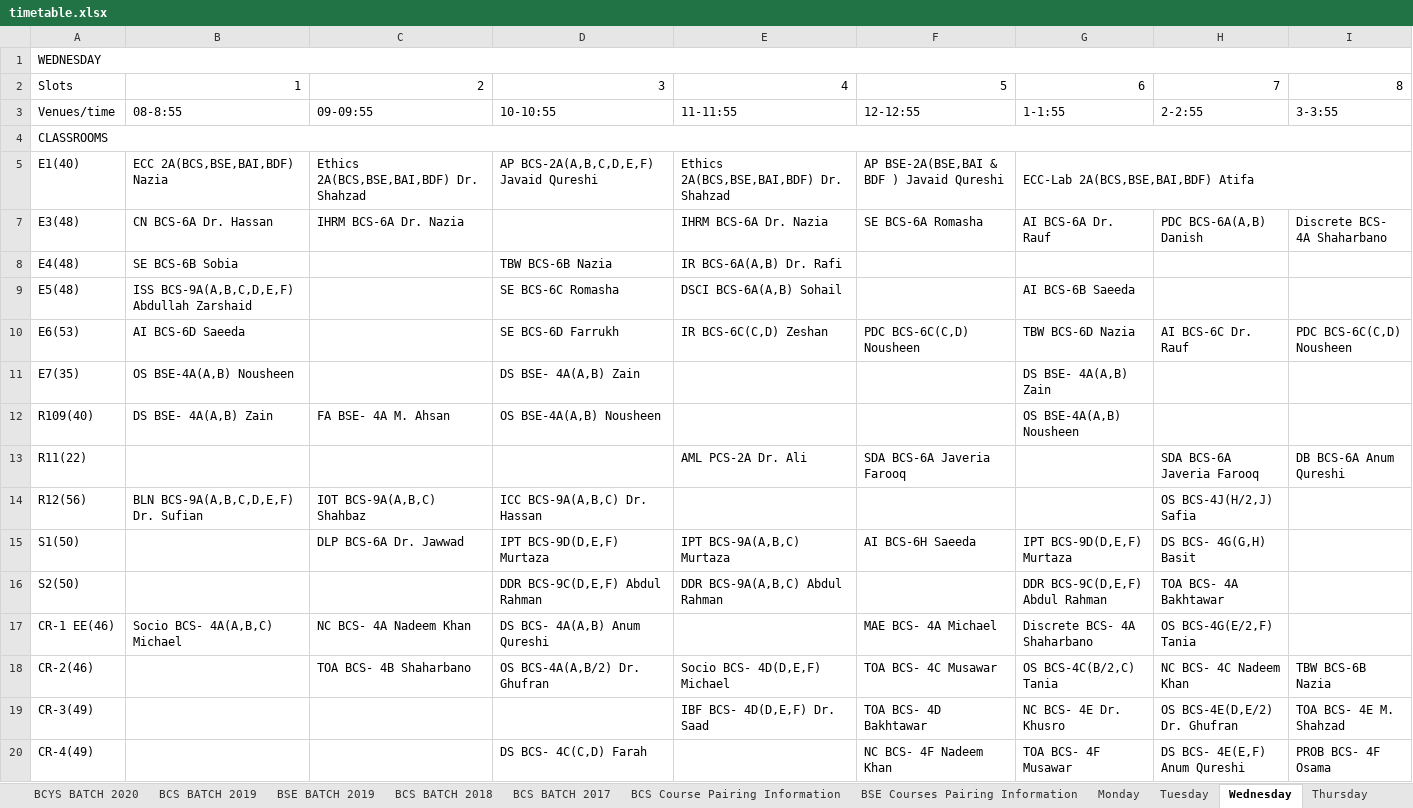
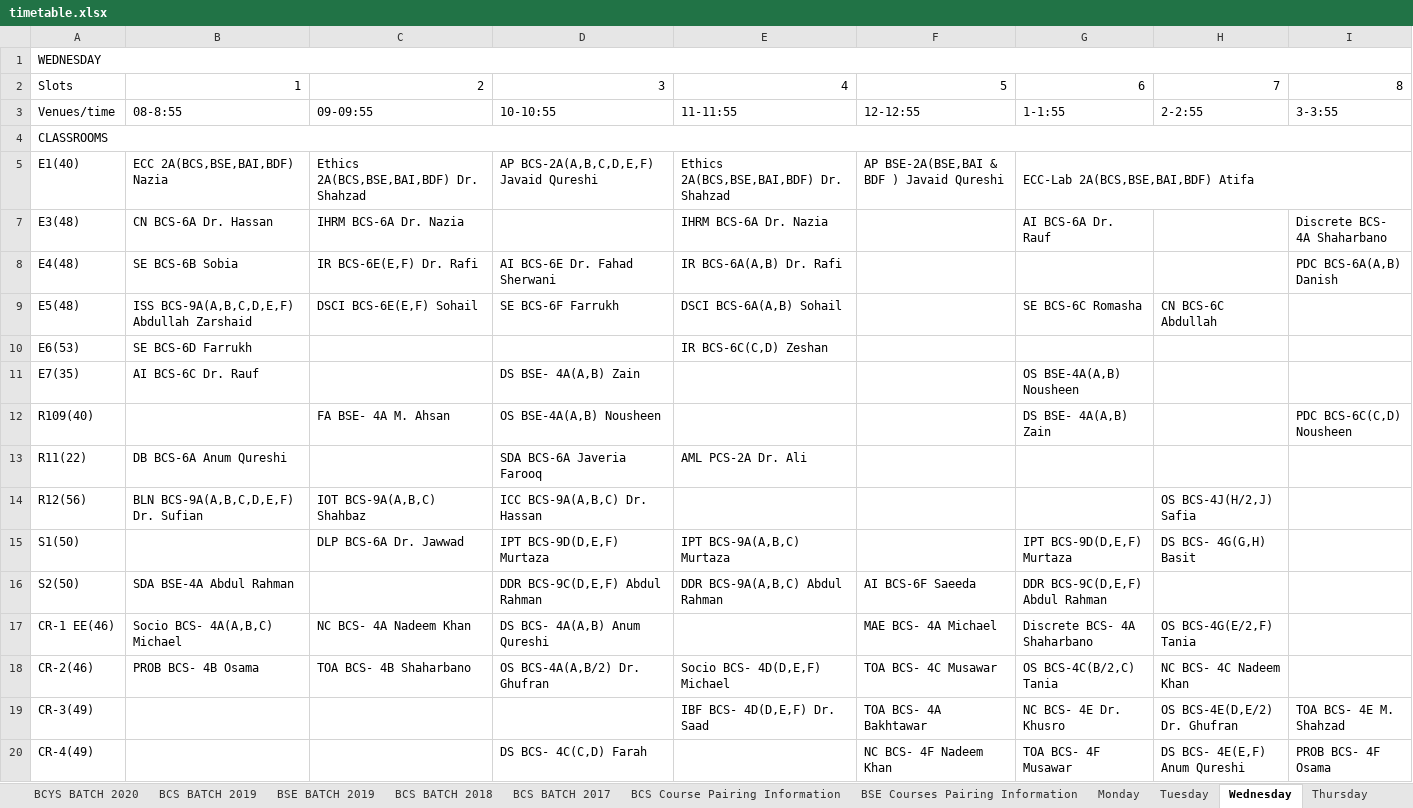
Before and after one commit to M1keZulu/veryFASTAPI, an Excel workbook: timetable.xlsx, sheet Wednesday, drawn as a sheet; only a part is shown; values as stored, in another font and other column widths than the file's, no cell formats; the diff covers the shown part only; the diff names each change by its address in the sheet, - before the commit and + after, or states it on an @@ line.

```diff
--- a/timetable.xlsx (sheet Wednesday)
+++ b/timetable.xlsx (sheet Wednesday)
-F7: SE BCS-6A Romasha
+F7: (empty)
-H7: PDC BCS-6A(A,B) Danish
+H7: (empty)
-C8: (empty)
+C8: IR BCS-6E(E,F) Dr. Rafi
-D8: TBW BCS-6B Nazia
+D8: AI BCS-6E Dr. Fahad Sherwani
-I8: (empty)
+I8: PDC BCS-6A(A,B) Danish
-C9: (empty)
+C9: DSCI BCS-6E(E,F) Sohail
-D9: SE BCS-6C Romasha
+D9: SE BCS-6F Farrukh
-G9: AI BCS-6B Saeeda
+G9: SE BCS-6C Romasha
-H9: (empty)
+H9: CN BCS-6C Abdullah
-B10: AI BCS-6D Saeeda
+B10: SE BCS-6D Farrukh
-D10: SE BCS-6D Farrukh
+D10: (empty)
-F10: PDC BCS-6C(C,D) Nousheen
+F10: (empty)
-G10: TBW BCS-6D Nazia
+G10: (empty)
-H10: AI BCS-6C Dr. Rauf
+H10: (empty)
-I10: PDC BCS-6C(C,D) Nousheen
+I10: (empty)
-B11: OS BSE-4A(A,B) Nousheen
+B11: AI BCS-6C Dr. Rauf
-G11: DS BSE- 4A(A,B) Zain
+G11: OS BSE-4A(A,B) Nousheen
-B12: DS BSE- 4A(A,B) Zain
+B12: (empty)
-G12: OS BSE-4A(A,B) Nousheen
+G12: DS BSE- 4A(A,B) Zain
-I12: (empty)
+I12: PDC BCS-6C(C,D) Nousheen
-B13: (empty)
+B13: DB BCS-6A Anum Qureshi
-D13: (empty)
+D13: SDA BCS-6A Javeria Farooq
-F13: SDA BCS-6A Javeria Farooq
+F13: (empty)
-H13: SDA BCS-6A Javeria Farooq
+H13: (empty)
-I13: DB BCS-6A Anum Qureshi
+I13: (empty)
-F15: AI BCS-6H Saeeda
+F15: (empty)
-B16: (empty)
+B16: SDA BSE-4A Abdul Rahman
-F16: (empty)
+F16: AI BCS-6F Saeeda
-H16: TOA BCS- 4A Bakhtawar
+H16: (empty)
-B18: (empty)
+B18: PROB BCS- 4B Osama
-I18: TBW BCS-6B Nazia
+I18: (empty)
-F19: TOA BCS- 4D Bakhtawar
+F19: TOA BCS- 4A Bakhtawar
```
Also changed, not shown: 1 hidden or unhidden row, 19 edited cells and merged cells elsewhere in this sheet, sheet Friday, sheet Thursday, sheet Monday, sheet Tuesday, sheet SPRING-2021, cell formats, charts or pictures.
